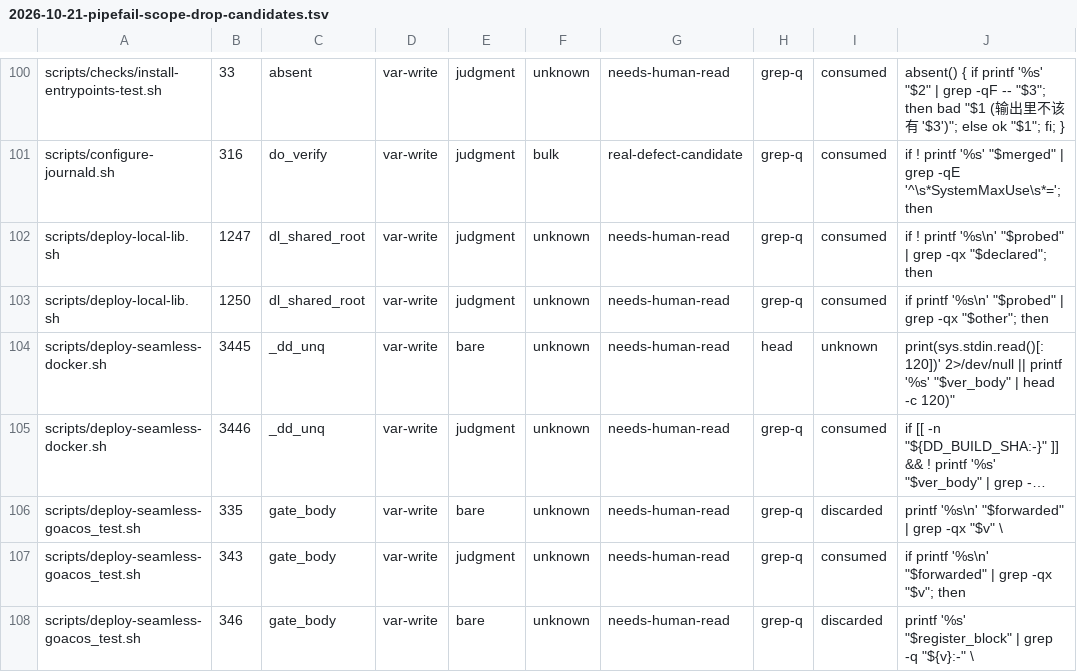
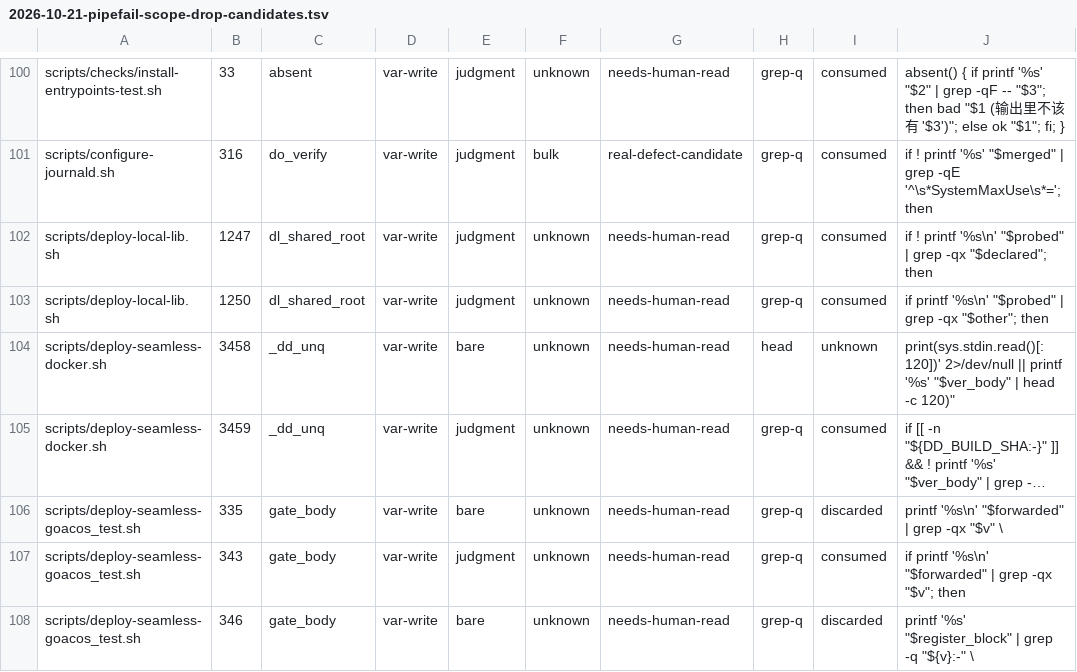
Before and after one commit to halfking/ai-native-gateway-core, a TSV file: docs/audit/evidence/2026-10-21-pipefail-scope-drop-candidates.tsv, drawn as a sheet; only a part is shown, gaps mark what is left out; long unchanged cells end in …; the diff names each change by its address in the sheet, - before the commit and + after, or states it on an @@ line.

```diff
--- a/docs/audit/evidence/2026-10-21-pipefail-scope-drop-candidates.tsv
+++ b/docs/audit/evidence/2026-10-21-pipefail-scope-drop-candidates.tsv
-B104: 3445
+B104: 3458
-B105: 3446
+B105: 3459
```
Also changed, not shown: 5 other files.
